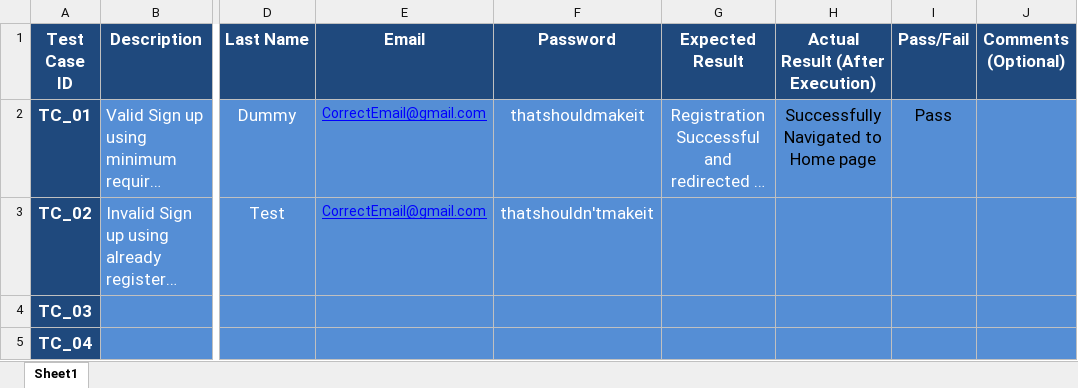
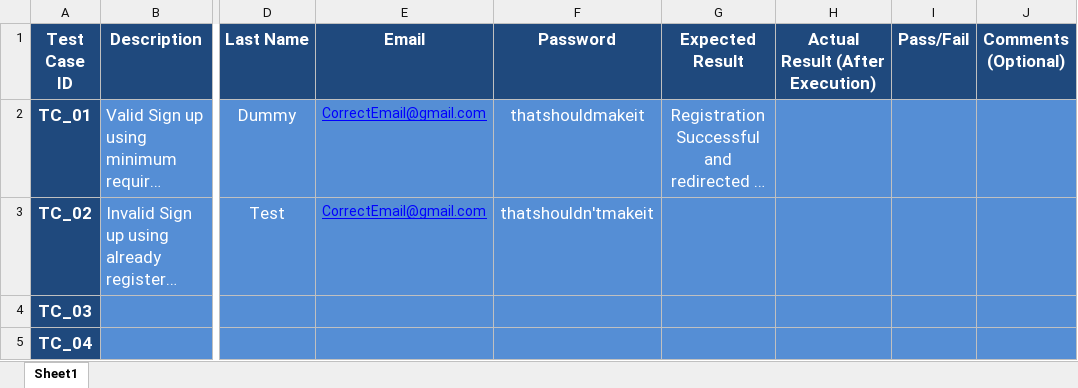
Before and after one commit to AhmedMagdy279/SW_Testing, an Excel workbook: NopCommerce/TestBase/TC_SignupTest_Report.xlsx, sheet Sheet1, drawn as a sheet; only a part is shown, gaps mark what is left out; long unchanged cells end in …; values as stored, in another font and other column widths than the file's, no borders; the diff names each change by its address in the sheet, - before the commit and + after, or states it on an @@ line.

Commit message:
Updated Excel reports with test case data file

```diff
--- a/NopCommerce/TestBase/TC_SignupTest_Report.xlsx (sheet Sheet1)
+++ b/NopCommerce/TestBase/TC_SignupTest_Report.xlsx (sheet Sheet1)
-H2 (Actual Result (After Execution)): Successfully Navigated to Home page
+H2 (Actual Result (After Execution)): (empty)
-I2 (Pass/Fail): Pass
+I2 (Pass/Fail): (empty)
```
Also changed, not shown: NopCommerce/TestBase/TC_LoginTest_Report.xlsx, 1 other file.
